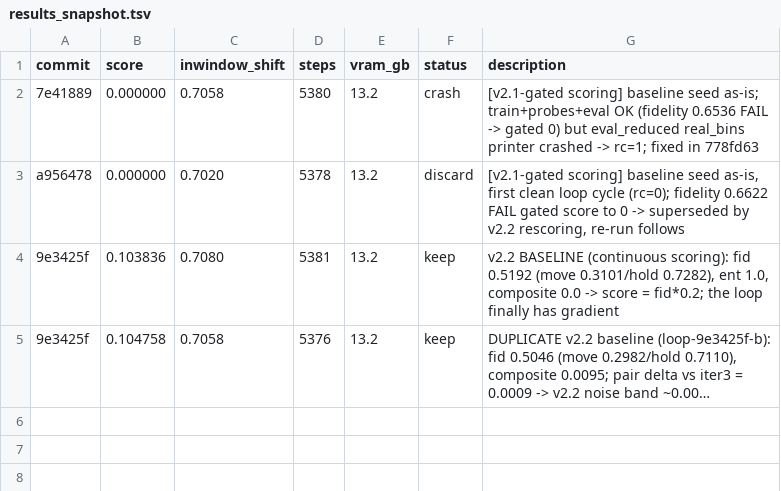
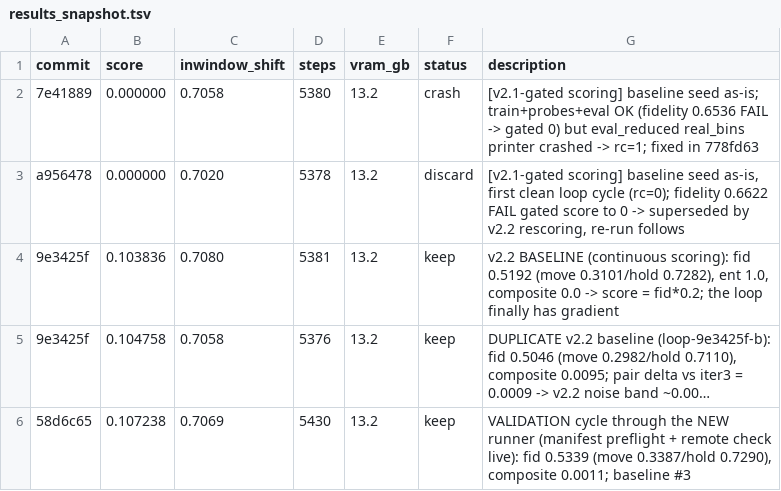
Before and after one commit to Merlin-Richter/dreamerv4-tests, a TSV file: experiments/autoresearch-loop-shakedown/results_snapshot.tsv, drawn as a sheet; long unchanged cells end in …; the diff names each change by its address in the sheet, - before the commit and + after, or states it on an @@ line.

```diff
--- a/experiments/autoresearch-loop-shakedown/results_snapshot.tsv
+++ b/experiments/autoresearch-loop-shakedown/results_snapshot.tsv
+row 6: 58d6c65 | 0.107238 | 0.7069 | 5430 | 13.2 | keep | VALIDATION cycle through the NEW runner (manifest preflight + remote check live): fid 0.5339 (move 0.3387/hold 0.7290), composite 0.0011; baseline #3
```
Also changed, not shown: 2 other files.
